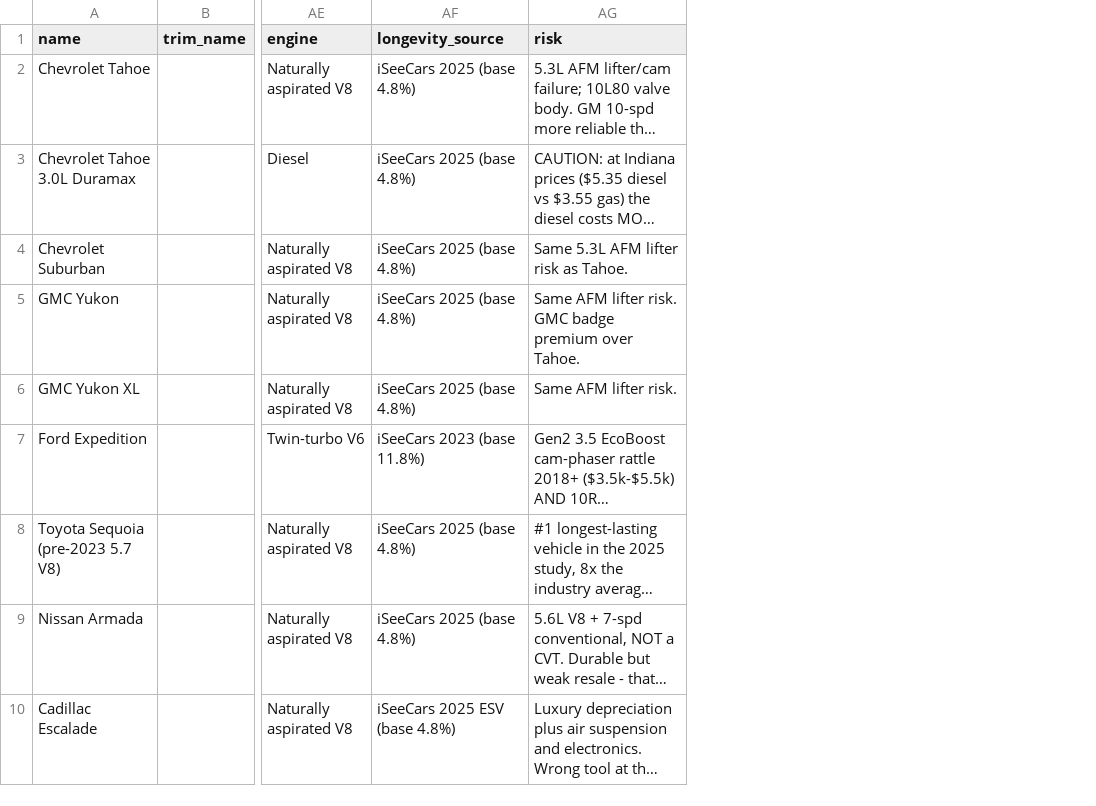
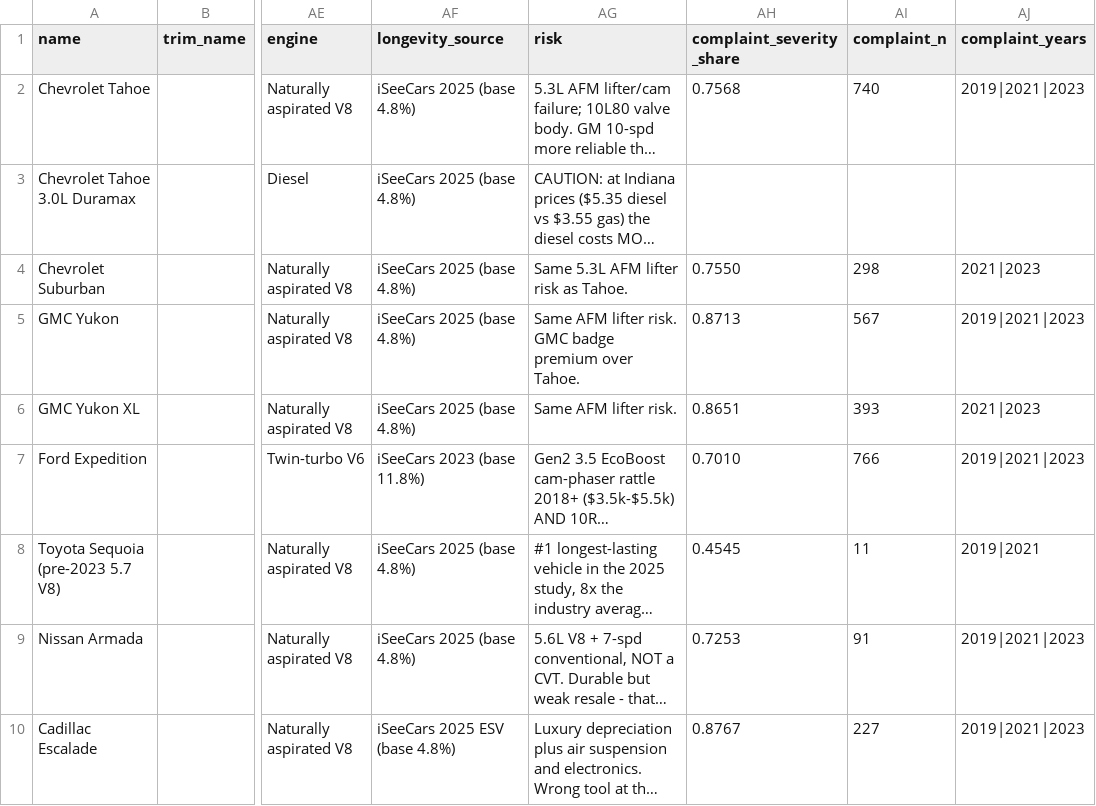
Before and after one commit to dbeihl/vehicle-analysis, a CSV file: data/vehicles.csv, drawn as a sheet; only a part is shown, gaps mark what is left out; long unchanged cells end in …; the diff names each change by its address in the sheet, - before the commit and + after, or states it on an @@ line.

```diff
--- a/data/vehicles.csv
+++ b/data/vehicles.csv
+column AH (complaint_severity_share), rows 2-10: 0.7568 |  | 0.7550 | 0.8713 | 0.8651 | 0.7010 | 0.4545 | 0.7253 | 0.8767
+column AI (complaint_n), rows 2-10: 740 |  | 298 | 567 | 393 | 766 | 11 | 91 | 227
+column AJ (complaint_years), rows 2-10: 2019|2021|2023 |  | 2021|2023 | 2019|2021|2023 | 2021|2023 | 2019|2021|2023 | 2019|2021 | 2019|2021|2023 | 2019|2021|2023
```
Also changed, not shown: 4 other files.
